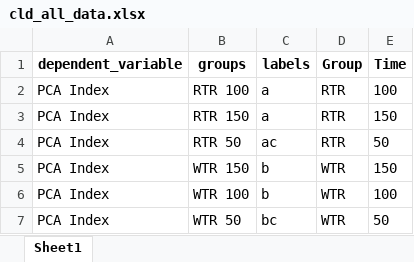
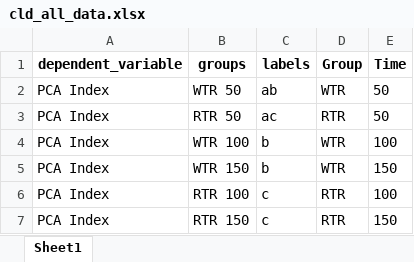
Before and after one commit to NatalySanhueza/Welfare_S.salar_2025, an Excel workbook: Output/Results_Cumulative_welfare/cld_all_data.xlsx, sheet Sheet1, drawn as a sheet; values as stored, in another font and other column widths than the file's, no borders; removed rows and columns are numbered as before the commit, all else as after; the diff names each change by its address in the sheet, - before the commit and + after, or states it on an @@ line.

```diff
--- a/Output/Results_Cumulative_welfare/cld_all_data.xlsx (sheet Sheet1)
+++ b/Output/Results_Cumulative_welfare/cld_all_data.xlsx (sheet Sheet1)
-row 2: PCA Index | RTR 100 | a | RTR | 100
-row 3: PCA Index | RTR 150 | a | RTR | 150
+row 2: PCA Index | WTR 50 | ab | WTR | 50
+row 4: PCA Index | WTR 100 | b | WTR | 100
-B6 (groups): WTR 100
+B6 (groups): RTR 100
-C6 (labels): b
+C6 (labels): c
-D6 (Group): WTR
+D6 (Group): RTR
-row 7: PCA Index | WTR 50 | bc | WTR | 50
+row 7: PCA Index | RTR 150 | c | RTR | 150
```
Also changed, not shown: Output/Results_Cumulative_welfare/PCA_contributions.xlsx, Output/Results_Cumulative_welfare/kruskal_wallis_all_data.xlsx, 49 other files.
